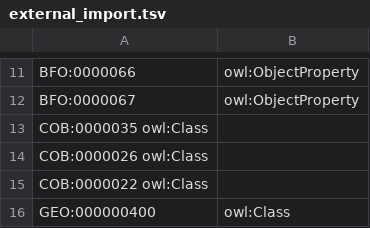
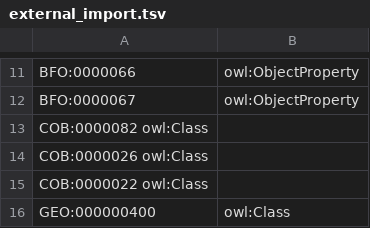
Before and after one commit to mcwdsi/OMRSE, a TSV file: src/templates/external_import.tsv, drawn as a sheet; only a part is shown, gaps mark what is left out.

Commit message:
I have a fix for the rogue PCO class import. Involves overriding the ODK recipe for preseed.txt. Works exactly the same but filters out all triples with P=hasDbXref (property) and value that is an IRI

```diff
--- a/src/templates/external_import.tsv
+++ b/src/templates/external_import.tsv
@@ -12,3 +12,3 @@ BFO:0000066	owl:ObjectProperty
 BFO:0000067	owl:ObjectProperty
-COB:0000035     owl:Class
+COB:0000082     owl:Class
 COB:0000026     owl:Class
```
Also changed, not shown: 21 other files.
